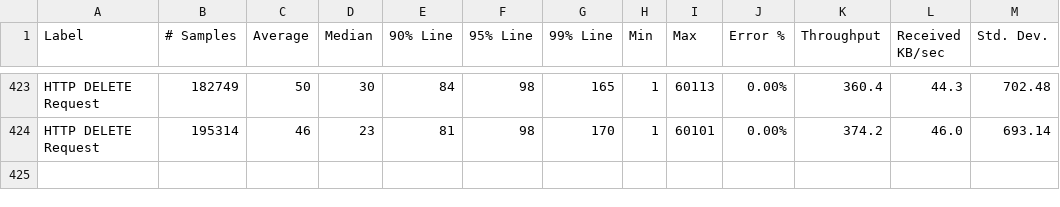
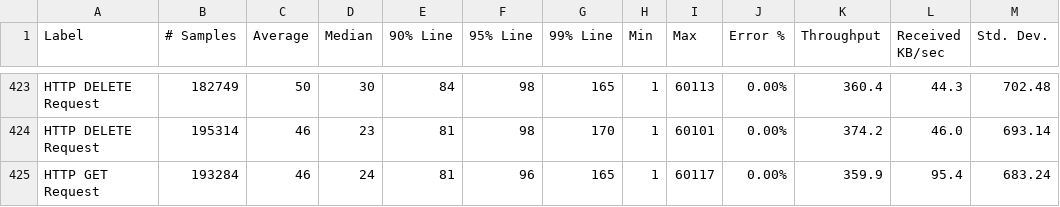
Before and after one commit to ballerina-platform/module-ballerinax-oracledb, a CSV file: load-tests/online_shop/results/summary.csv, drawn as a sheet; only a part is shown, gaps mark what is left out; the diff names each change by its address in the sheet, - before the commit and + after, or states it on an @@ line.

Commit message:
Update online_shop test results on Wed May 31 23:02:24 UTC 2023

```diff
--- a/load-tests/online_shop/results/summary.csv
+++ b/load-tests/online_shop/results/summary.csv
+row 425: HTTP GET Request | 193284 | 46 | 24 | 81 | 96 | 165 | 1 | 60117 | 0.00% | 359.9 | 95.4 | 683.24
```
